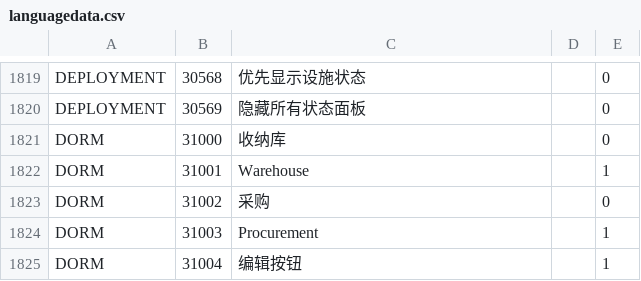
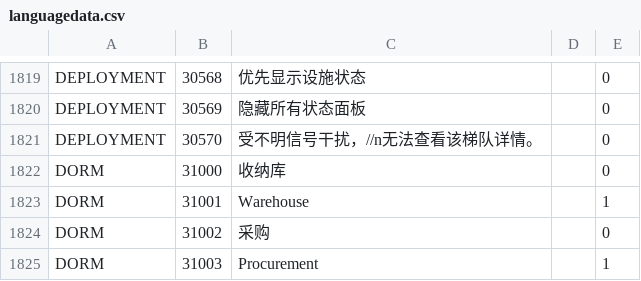
Before and after one commit to gf-data-tools/gf-data-ch, a CSV file: asset/textdata/language/languagedata.csv, drawn as a sheet; only a part is shown, gaps mark what is left out; the shorter side is filled out with more unchanged rows; the diff names each change by its address in the sheet, - before the commit and + after, or states it on an @@ line.

```diff
--- a/asset/textdata/language/languagedata.csv
+++ b/asset/textdata/language/languagedata.csv
+row 1821: DEPLOYMENT | 30570 | 受不明信号干扰，//n无法查看该梯队详情。 |  | 0
```
Also changed, not shown: 25 other files.
